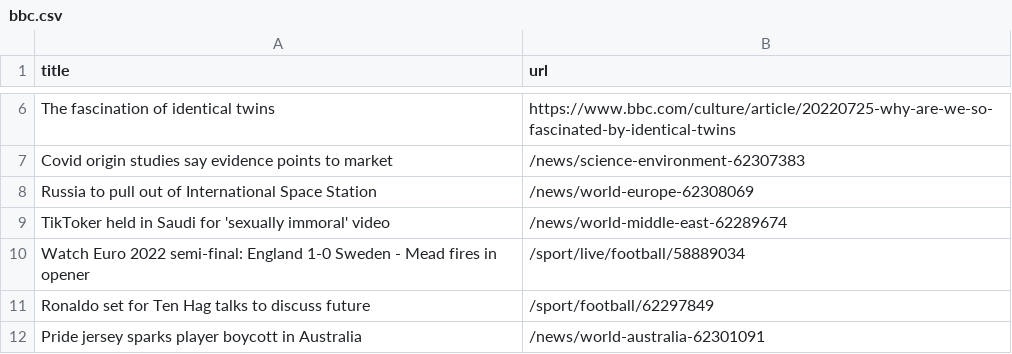
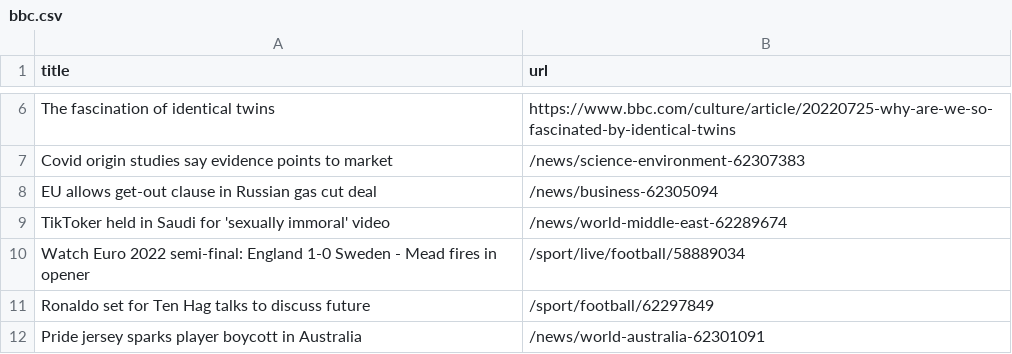
Before and after one commit to onlyandrewn/automatic-scraper, a CSV file: bbc.csv, drawn as a sheet; only a part is shown, gaps mark what is left out; removed rows and columns are numbered as before the commit, all else as after; the diff names each change by its address in the sheet, - before the commit and + after, or states it on an @@ line.

```diff
--- a/bbc.csv
+++ b/bbc.csv
-row 8: Russia to pull out of International Space Station | /news/world-europe-62308069
+row 8: EU allows get-out clause in Russian gas cut deal | /news/business-62305094
```
